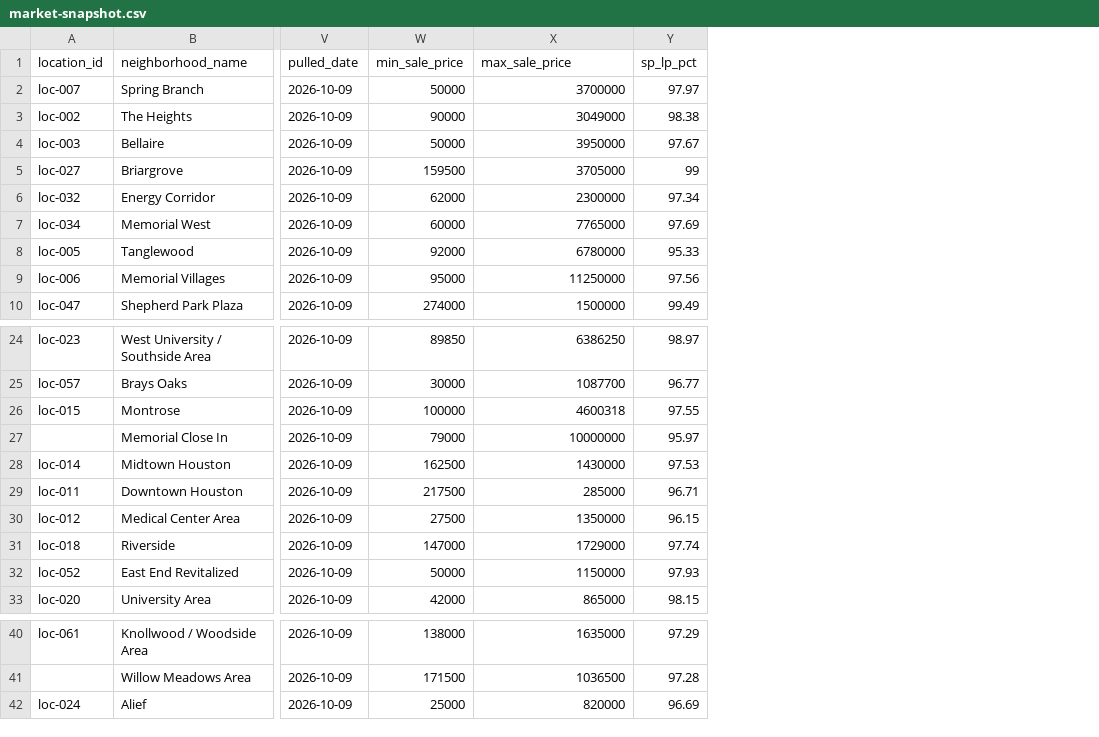
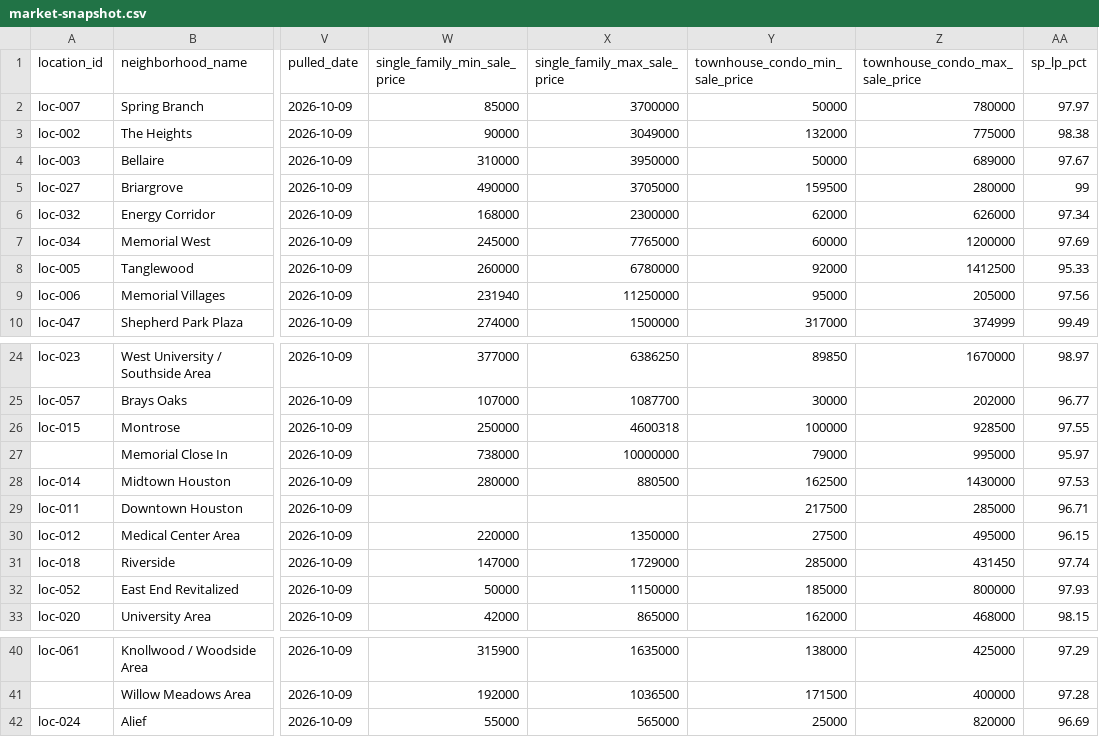
Before and after one commit to traditionrealty/traditionlocal-site, a CSV file: data/raw/market-snapshot.csv, drawn as a sheet; only a part is shown, gaps mark what is left out; removed rows and columns are numbered as before the commit, all else as after; the diff names each change by its address in the sheet, - before the commit and + after, or states it on an @@ line.

Commit message:
Update market snapshot with Single-Family/Condo split for all 36 neighborhoods

```diff
--- a/data/raw/market-snapshot.csv
+++ b/data/raw/market-snapshot.csv
-column W (min_sale_price), rows 2-10: 50000 | 90000 | 50000 | 159500 | 62000 | 60000 | 92000 | 95000 | 274000; rows 24-33: 89850 | 30000 | 100000 | 79000 | 162500 | 217500 | 27500 | 147000 | 50000 | 42000; rows 40-42: 138000 | 171500 | 25000
+column W (single_family_min_sale_price), rows 2-10: 85000 | 90000 | 310000 | 490000 | 168000 | 245000 | 260000 | 231940 | 274000; rows 24-33: 377000 | 107000 | 250000 | 738000 | 280000 |  | 220000 | 147000 | 50000 | 42000; rows 40-42: 315900 | 192000 | 55000
+column Y (townhouse_condo_min_sale_price), rows 2-10: 50000 | 132000 | 50000 | 159500 | 62000 | 60000 | 92000 | 95000 | 317000; rows 24-33: 89850 | 30000 | 100000 | 79000 | 162500 | 217500 | 27500 | 285000 | 185000 | 162000; rows 40-42: 138000 | 171500 | 25000
+column Z (townhouse_condo_max_sale_price), rows 2-10: 780000 | 775000 | 689000 | 280000 | 626000 | 1200000 | 1412500 | 205000 | 374999; rows 24-33: 1670000 | 202000 | 928500 | 995000 | 1430000 | 285000 | 495000 | 431450 | 800000 | 468000; rows 40-42: 425000 | 400000 | 820000
-X1: max_sale_price
+X1: single_family_max_sale_price
-X28 (single_family_max_sale_price): 1430000
+X28 (single_family_max_sale_price): 880500
-X29 (single_family_max_sale_price): 285000
+X29 (single_family_max_sale_price): (empty)
-X42 (single_family_max_sale_price): 820000
+X42 (single_family_max_sale_price): 565000
```
